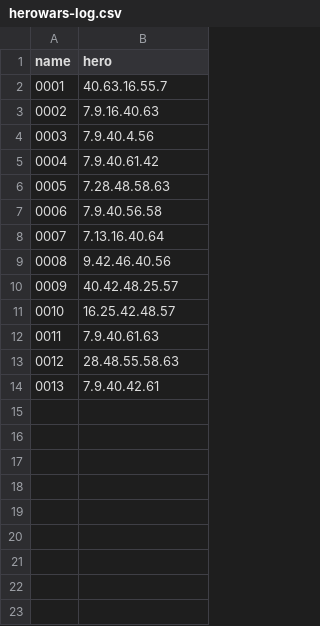
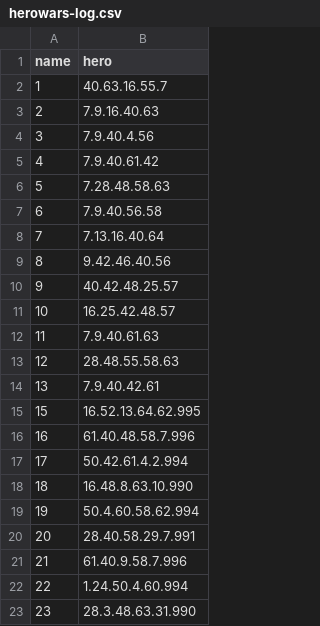
Before and after one commit to gyume2021/gyume2021.github.io, a CSV file: team-counter/herowars-log.csv, drawn as a sheet; the diff names each change by its address in the sheet, - before the commit and + after, or states it on an @@ line.

Commit message:
ADD NEW teams

```diff
--- a/team-counter/herowars-log.csv
+++ b/team-counter/herowars-log.csv
@@ column A (name) renumbered between rows 2 and 14 @@
+row 15: 15 | 16.52.13.64.62.995
+row 16: 16 | 61.40.48.58.7.996
+row 17: 17 | 50.42.61.4.2.994
+row 18: 18 | 16.48.8.63.10.990
+row 19: 19 | 50.4.60.58.62.994
+row 20: 20 | 28.40.58.29.7.991
+row 21: 21 | 61.40.9.58.7.996
+row 22: 22 | 1.24.50.4.60.994
+row 23: 23 | 28.3.48.63.31.990
```
Also changed, not shown: 19 other files.
